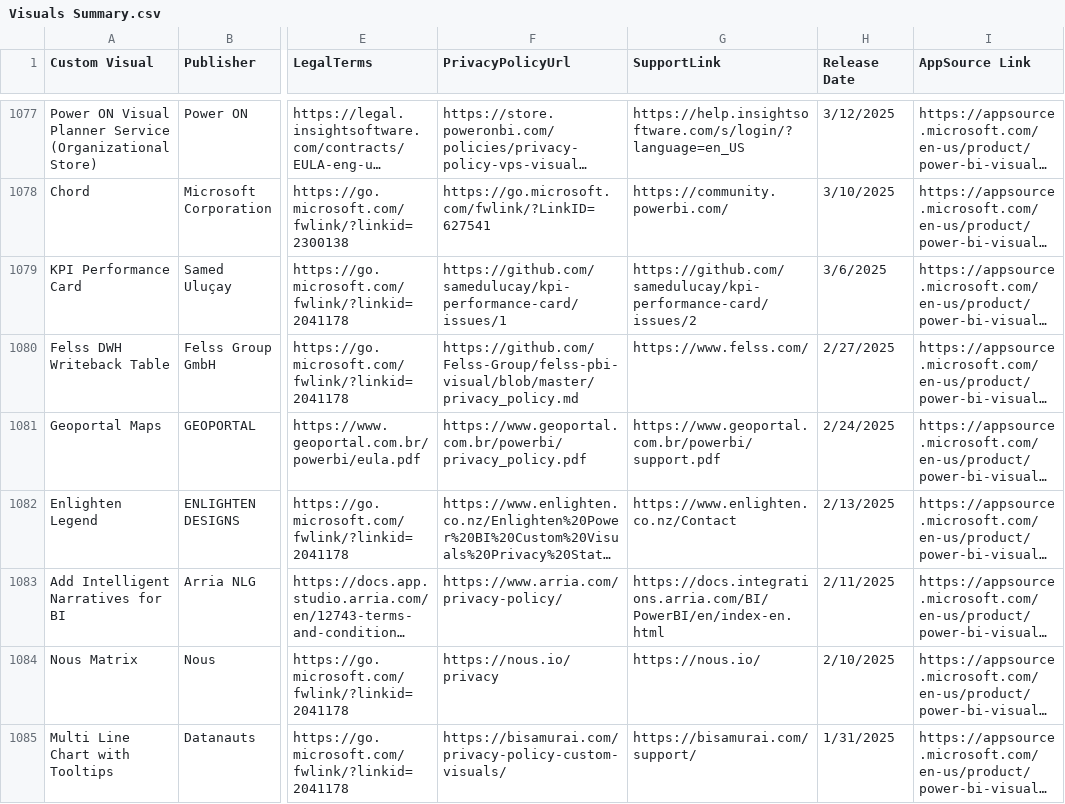
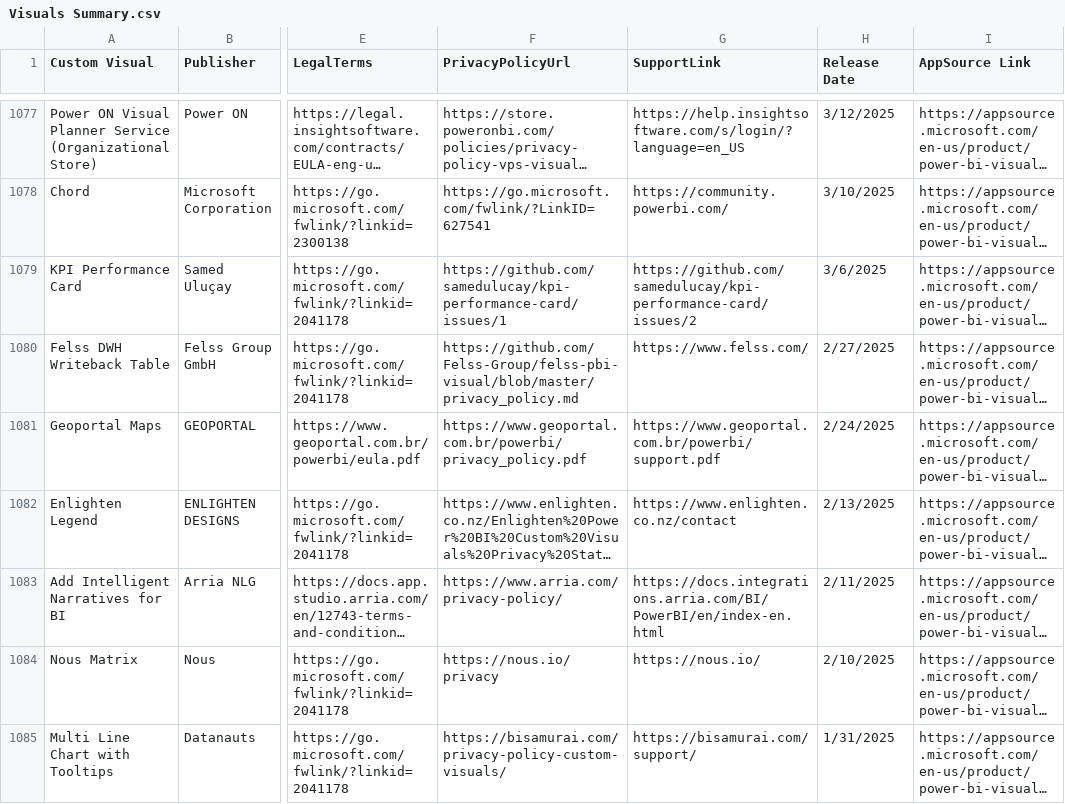
Before and after one commit to DataChant/PowerBI-Visuals-Marketplace, a CSV file: Visuals Summary.csv, drawn as a sheet; only a part is shown, gaps mark what is left out; long unchanged cells end in …; the diff covers the shown part only; the diff names each change by its address in the sheet, - before the commit and + after, or states it on an @@ line.

```diff
--- a/Visuals Summary.csv
+++ b/Visuals Summary.csv
-G1082 (SupportLink): https://www.enlighten.co.nz/Contact
+G1082 (SupportLink): https://www.enlighten.co.nz/contact
```
Also changed, not shown: 8 edited cells elsewhere in this file, 3 other files.
